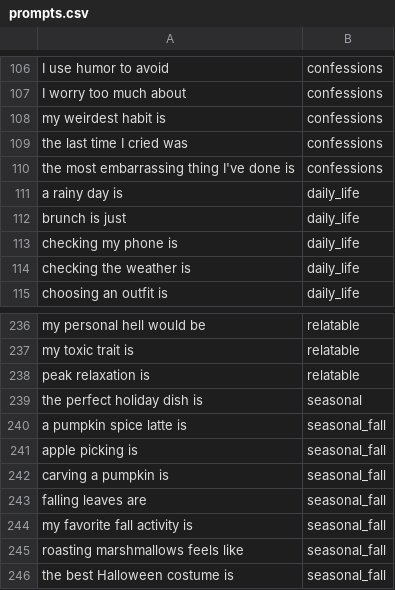
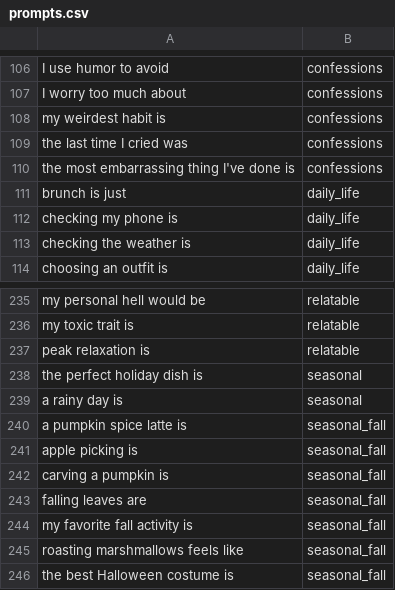
Before and after one commit to sheegaon/quipflip, a CSV file: backend/data/prompts.csv, drawn as a sheet; only a part is shown, gaps mark what is left out; removed rows and columns are numbered as before the commit, all else as after; the diff names each change by its address in the sheet, - before the commit and + after, or states it on an @@ line.

Commit message:
Added prompts.csv

```diff
--- a/backend/data/prompts.csv
+++ b/backend/data/prompts.csv
-row 111: a rainy day is | daily_life
+row 239: a rainy day is | seasonal
```
